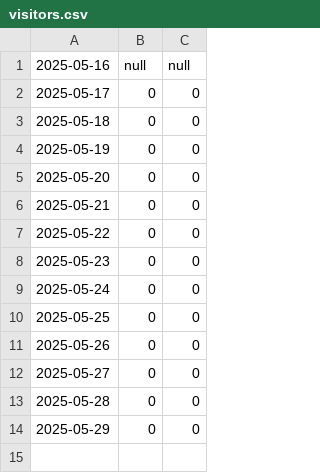
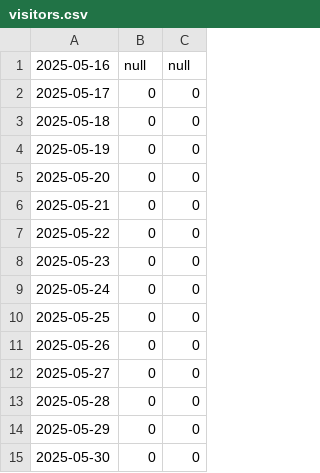
Before and after one commit to j34ni/VAMPyR, a CSV file: traffic/visitors.csv, drawn as a sheet.

```diff
--- a/traffic/visitors.csv
+++ b/traffic/visitors.csv
@@ -14 +14,2 @@
 2025-05-29,0,0
+2025-05-30,0,0
```
